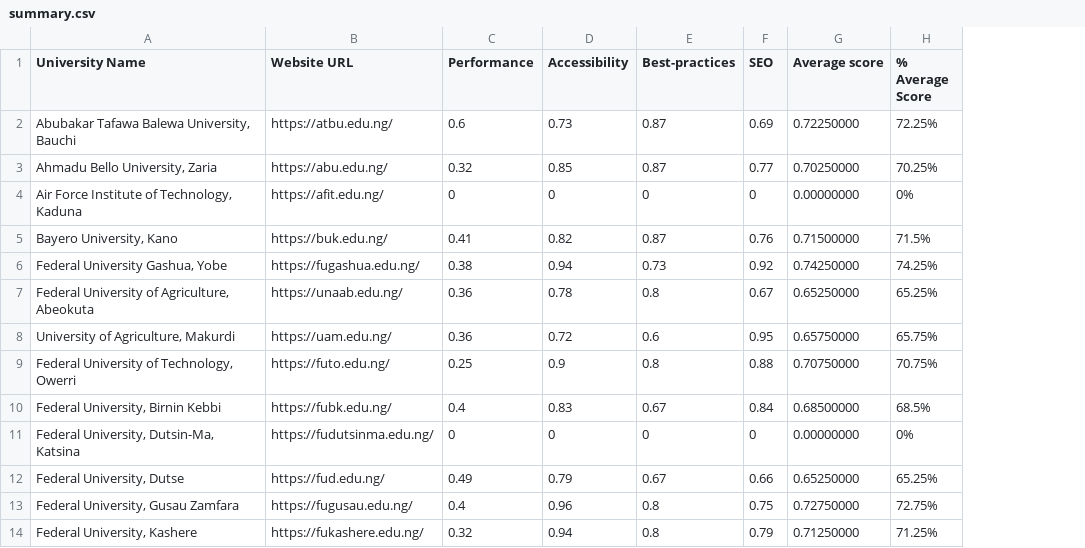
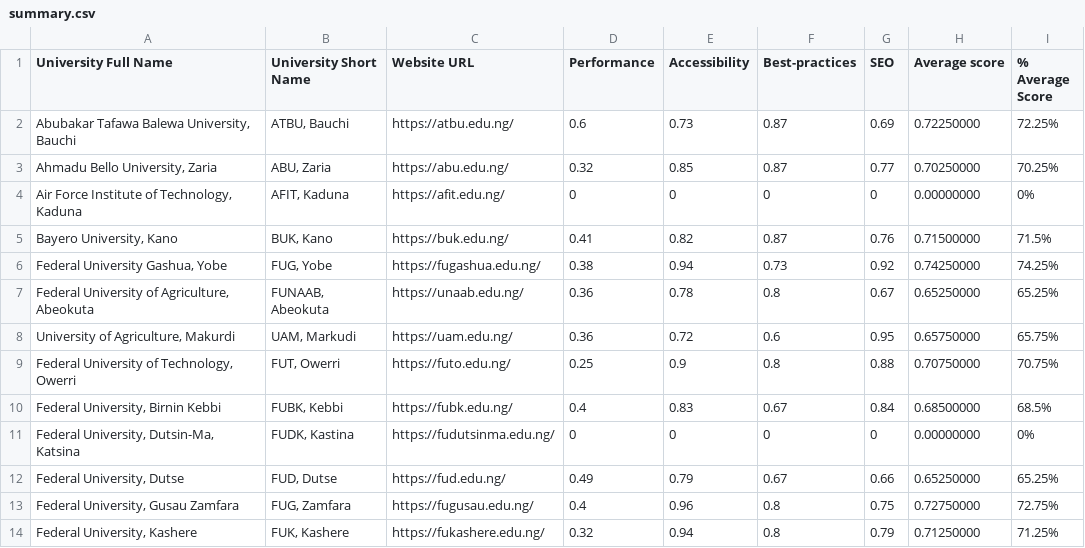
Before and after one commit to BolajiAyodeji/fed-unis-perf-eval, a CSV file: summary.csv, drawn as a sheet; only a part is shown; the diff names each change by its address in the sheet, - before the commit and + after, or states it on an @@ line.

Commit message:
add university short name

```diff
--- a/summary.csv
+++ b/summary.csv
+column B (University Short Name), rows 2-14: ATBU, Bauchi | ABU, Zaria | AFIT, Kaduna | BUK, Kano | FUG, Yobe | FUNAAB, Abeokuta | UAM, Markudi | FUT, Owerri | FUBK, Kebbi | FUDK, Kastina | FUD, Dutse | FUG, Zamfara | FUK, Kashere
-A1: University Name
+A1: University Full Name
```
